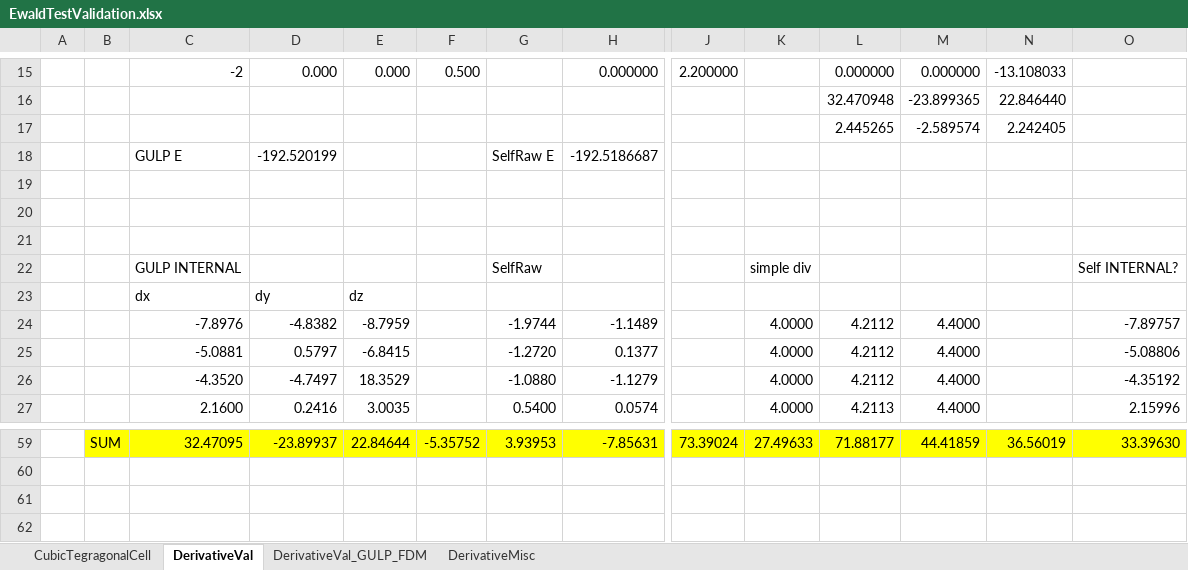
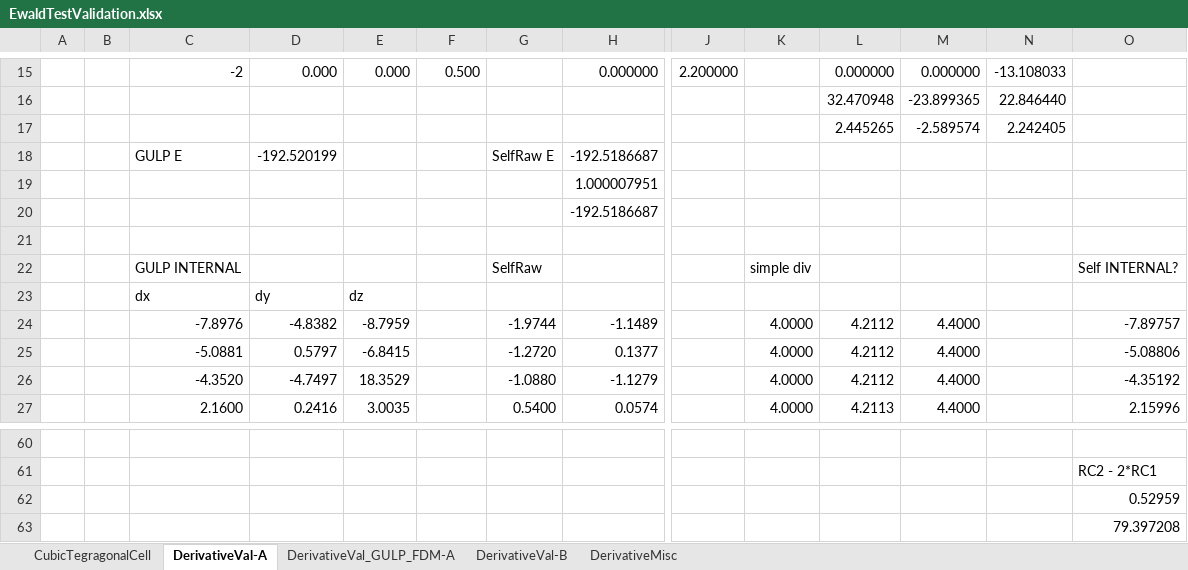
Before and after one commit to sweetmixture/Simple-Recipe-for-Ewald-Summation, an Excel workbook: EwaldTestValidation.xlsx, sheet DerivativeVal-A, drawn as a sheet; only a part is shown, gaps mark what is left out; values as stored, in another font and other column widths than the file's, no borders; addresses are those after the commit; rows hold the shown columns only; the diff covers the shown part only; the diff names each change by its address in the sheet, - before the commit and + after, or states it on an @@ line.

Commit message:
StrainDerivativeConfirm

```diff
--- a/EwaldTestValidation.xlsx (sheet DerivativeVal-A)
+++ b/EwaldTestValidation.xlsx (sheet DerivativeVal-A)
-sheet tab: DerivativeVal
+sheet tab: DerivativeVal-A
-sheet tab: DerivativeVal_GULP_FDM
+sheet tab: DerivativeVal_GULP_FDM-A
+sheet tab: DerivativeVal-B
-H19: (empty)
+H19: 1.000007951
-row 20: (empty)
+row 20:  |  |  |  |  |  |  | -192.5186687
-row 60:  | SUM | 32.47095 | -23.89937 | 22.84644 | -5.35752 | 3.93953 | -7.85631 | 73.39024 | 27.49633 | 71.88177 | 44.41859 | 36.56019 | 33.39630
+row 60: (empty)
-B60:H60 fill: #FFFF00
+B60:H60 fill: none
-J60:O60 fill: #FFFF00
+J60:O60 fill: none
+row 61:  |  |  |  |  |  |  |  |  |  |  |  |  | RC2 - 2*RC1
+row 62:  |  |  |  |  |  |  |  |  |  |  |  |  | 0.52959
+row 63:  |  |  |  |  |  |  |  |  |  |  |  |  | 79.397208
```
Also changed, not shown: 19 added rows, 18 removed rows and 19 edited cells elsewhere in this sheet, sheet DerivativeVal_GULP_FDM-A, 15 other files.
